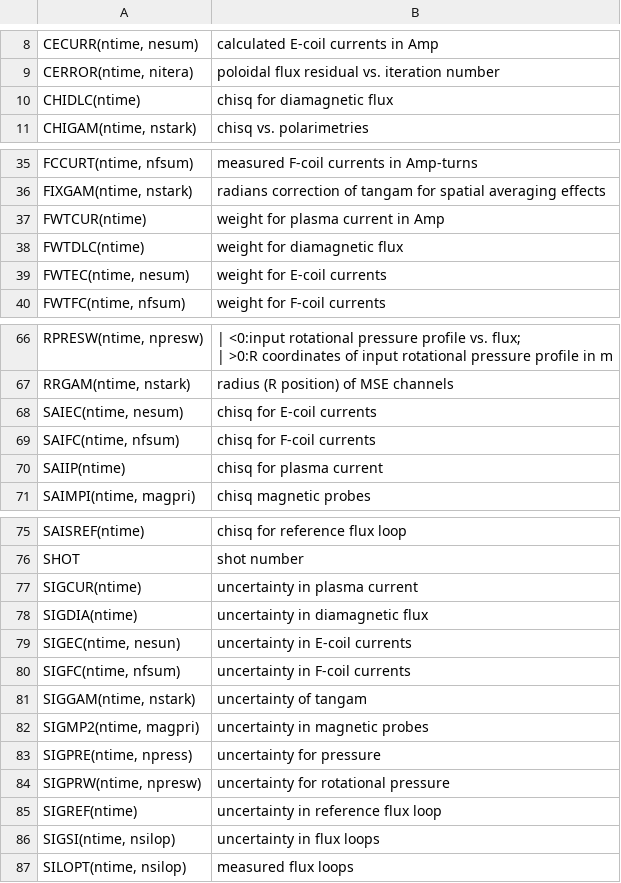
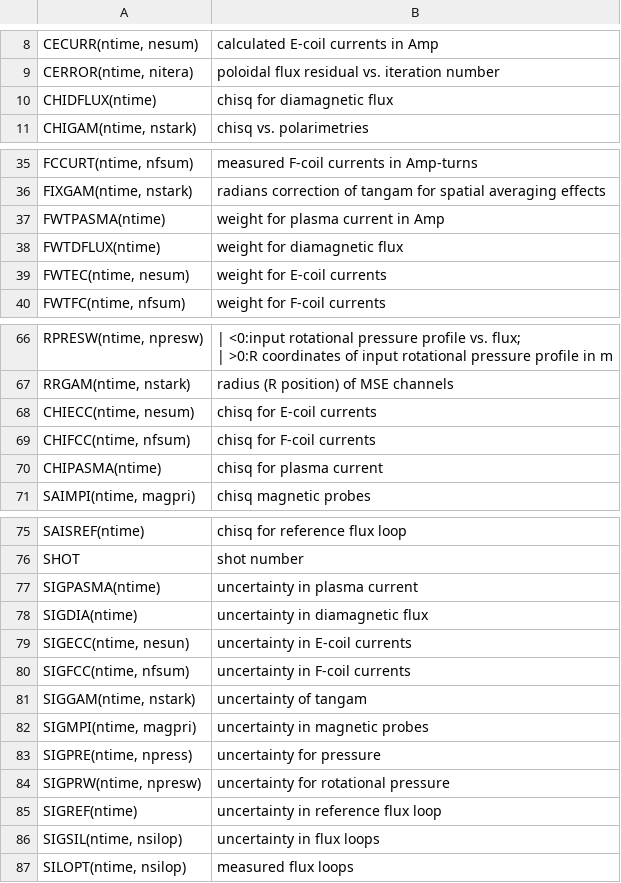
Before and after one commit to gafusion/EFIT, a CSV file: docs/tables/meqdsk.csv, drawn as a sheet; only a part is shown, gaps mark what is left out; the diff names each change by its address in the sheet, - before the commit and + after, or states it on an @@ line.

```diff
--- a/docs/tables/meqdsk.csv
+++ b/docs/tables/meqdsk.csv
-A10: CHIDLC(ntime)
+A10: CHIDFLUX(ntime)
-A37: FWTCUR(ntime)
+A37: FWTPASMA(ntime)
-A38: FWTDLC(ntime)
+A38: FWTDFLUX(ntime)
-A68: SAIEC(ntime, nesum)
+A68: CHIECC(ntime, nesum)
-A69: SAIFC(ntime, nfsum)
+A69: CHIFCC(ntime, nfsum)
-A70: SAIIP(ntime)
+A70: CHIPASMA(ntime)
-A77: SIGCUR(ntime)
+A77: SIGPASMA(ntime)
-A79: SIGEC(ntime, nesun)
+A79: SIGECC(ntime, nesun)
-A80: SIGFC(ntime, nfsum)
+A80: SIGFCC(ntime, nfsum)
-A82: SIGMP2(ntime, magpri)
+A82: SIGMPI(ntime, magpri)
-A86: SIGSI(ntime, nsilop)
+A86: SIGSIL(ntime, nsilop)
```
Also changed, not shown: 29 other files.
